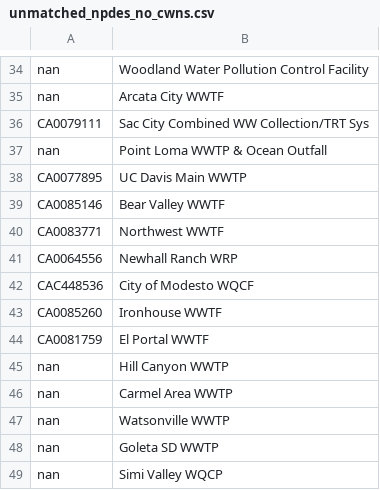
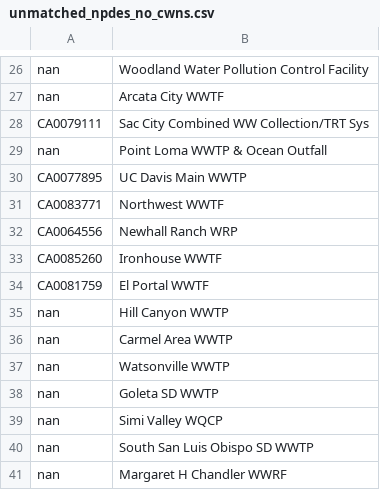
Before and after one commit to we3lab/wwtp-process-extraction, a CSV file: npdes_permits/output/2026-2-18/unmatched_npdes_no_cwns.csv, drawn as a sheet; only a part is shown, gaps mark what is left out; the shorter side is filled out with more unchanged rows; the diff covers the shown part only; the diff names each change by its address in the sheet, - before the commit and + after, or states it on an @@ line.

```diff
--- a/npdes_permits/output/2026-2-18/unmatched_npdes_no_cwns.csv
+++ b/npdes_permits/output/2026-2-18/unmatched_npdes_no_cwns.csv
-row 39: CA0085146 | Bear Valley WWTF
-row 42: CAC448536 | City of Modesto WQCF
```
Also changed, not shown: 11 removed rows elsewhere in this file, npdes_permits/output/2026-2-18/ground_truth_comparison_by_facility.csv, 33 other files.
